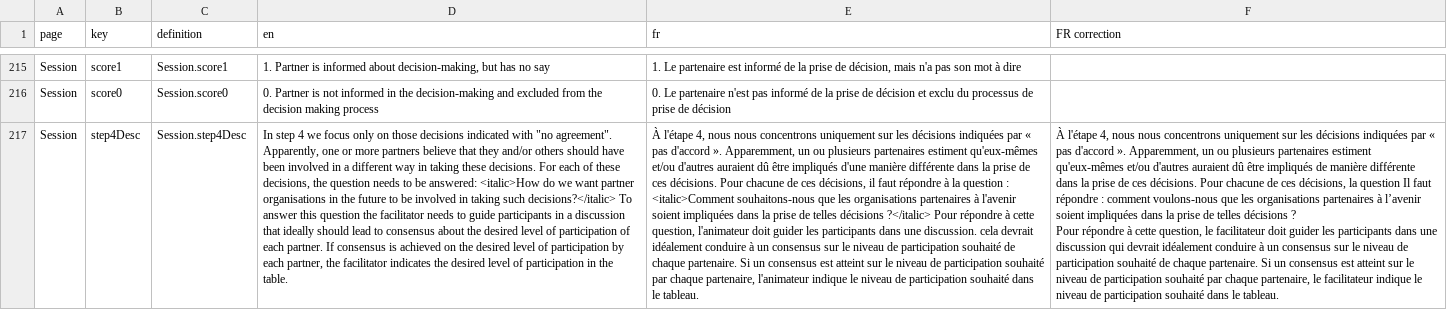
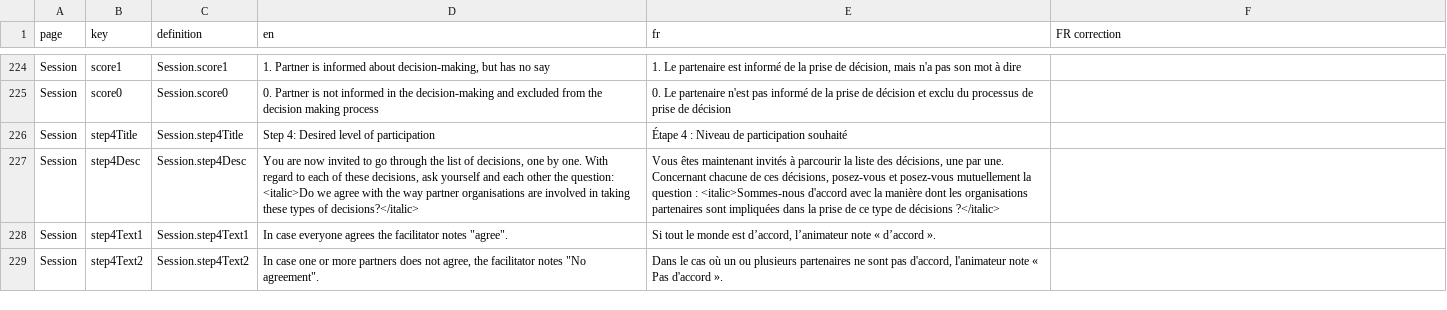
Before and after one commit to akvo/partos-pat, a CSV file: scripts/translations/i18n.csv, drawn as a sheet; only a part is shown, gaps mark what is left out; addresses are those after the commit; ↵ is a line break in a cell; the diff covers the shown part only; the diff names each change by its address in the sheet, - before the commit and + after, or states it on an @@ line.

Commit message:
[#111] Update translations w/ final text changes

```diff
--- a/scripts/translations/i18n.csv
+++ b/scripts/translations/i18n.csv
+row 226: Session | step4Title | Session.step4Title | Step 4: Desired level of participation | Étape 4 : Niveau de participation souhaité
-D227 (en): In step 4 we focus only on those decisions indicated with "no agreement". Apparently, one or more partners believe that they and/or others should have been involved in a different way in taking these decisions. For each of these decisions, the question needs to be answered: <italic>How do we want partner organisations in the future to be involved in taking such decisions?</italic> To answer this question the facilitator needs to guide participants in a discussion that ideally should lead to consensus about the desired level of participation of each partner. If consensus is achieved on the desired level of participation by each partner, the facilitator indicates the desired level of participation in the table.
+D227 (en): You are now invited to go through the list of decisions, one by one. With regard to each of these decisions, ask yourself and each other the question: <italic>Do we agree with the way partner organisations are involved in taking these types of decisions?</italic>
-E227 (fr): À l'étape 4, nous nous concentrons uniquement sur les décisions indiquées par « pas d'accord ». Apparemment, un ou plusieurs partenaires estiment qu'eux-mêmes et/ou d'autres auraient dû être impliqués d'une manière différente dans la prise de ces décisions. Pour chacune de ces décisions, il faut répondre à la question : <italic>Comment souhaitons-nous que les organisations partenaires à l'avenir soient impliquées dans la prise de telles décisions ?</italic> Pour répondre à cette question, l'animateur doit guider les participants dans une discussion. cela devrait idéalement conduire à un consensus sur le niveau de participation souhaité de chaque partenaire. Si un consensus est atteint sur le niveau de participation souhaité par chaque partenaire, l'animateur indique le niveau de participation souhaité dans le tableau.
+E227 (fr): Vous êtes maintenant invités à parcourir la liste des décisions, une par une. Concernant chacune de ces décisions, posez-vous et posez-vous mutuellement la question : <italic>Sommes-nous d'accord avec la manière dont les organisations partenaires sont impliquées dans la prise de ce type de décisions ?</italic>
-F227 (FR correction): À l'étape 4, nous nous concentrons uniquement sur les décisions indiquées par « pas d'accord ». Apparemment, un ou plusieurs partenaires estiment qu'eux-mêmes et/ou d'autres auraient dû être impliqués de manière différente dans la prise de ces décisions. Pour chacune de ces décisions, la question Il faut répondre : comment voulons-nous que les organisations partenaires à l’avenir soient impliquées dans la prise de telles décisions ? ↵ Pour répondre à cette question, le facilitateur doit guider les participants dans une discussion qui devrait idéalement conduire à un consensus sur le niveau de participation souhaité de chaque partenaire. Si un consensus est atteint sur le niveau de participation souhaité par chaque partenaire, le facilitateur indique le niveau de participation souhaité dans le tableau.
+F227 (FR correction): (empty)
+row 228: Session | step4Text1 | Session.step4Text1 | In case everyone agrees the facilitator notes "agree". | Si tout le monde est d’accord, l’animateur note « d’accord ».
+row 229: Session | step4Text2 | Session.step4Text2 | In case one or more partners does not agree, the facilitator notes "No agreement". | Dans le cas où un ou plusieurs partenaires ne sont pas d'accord, l'animateur note « Pas d'accord ».
```
Also changed, not shown: 21 added rows and 60 edited cells elsewhere in this file, 2 other files.
